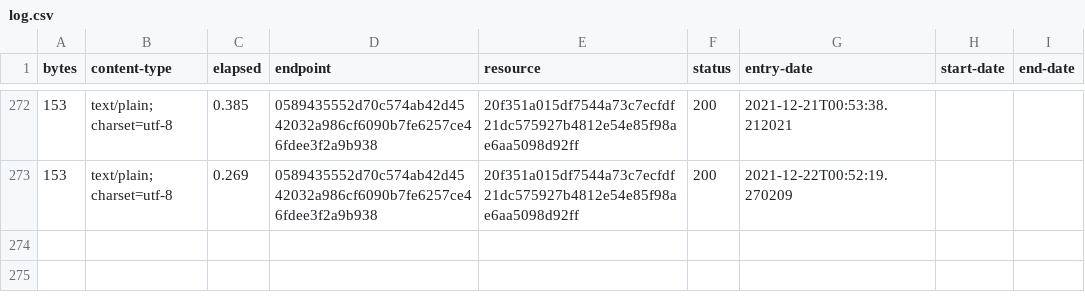
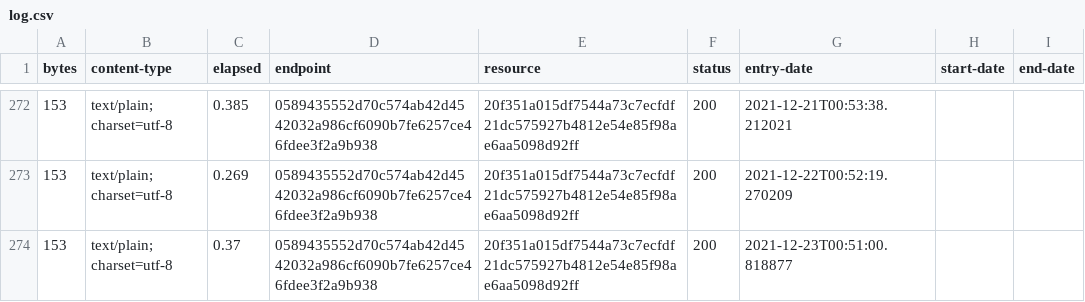
Before and after one commit to digital-land/ownership-status-collection, a CSV file: collection/log.csv, drawn as a sheet; only a part is shown, gaps mark what is left out; the diff names each change by its address in the sheet, - before the commit and + after, or states it on an @@ line.

Commit message:
Collection 2021-12-23

```diff
--- a/collection/log.csv
+++ b/collection/log.csv
+row 274: 153 | text/plain; charset=utf-8 | 0.37 | 0589435552d70c574ab42d4542032a986cf6090b7fe6257ce46fdee3f2a9b938 | 20f351a015df7544a73c7ecfdf21dc575927b4812e54e85f98ae6aa5098d92ff | 200 | 2021-12-23T00:51:00.818877
```
